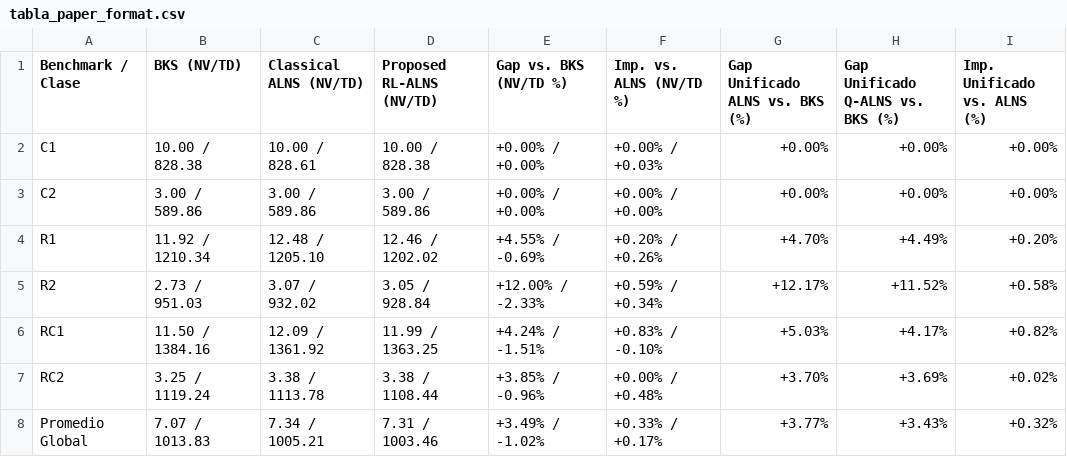
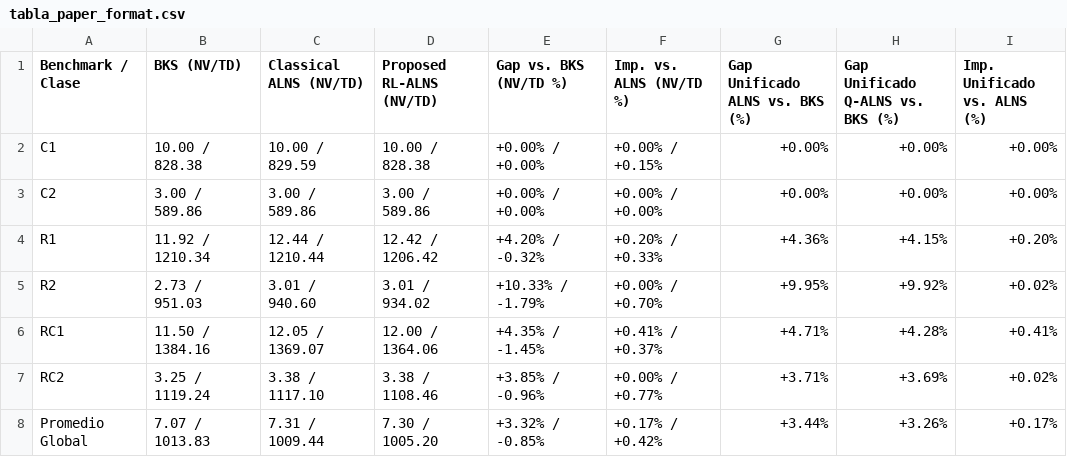
Before and after one commit to JoseFrancisc0/PFC_VRPTW, a CSV file: Experiments/Analisis/Tablas/tabla_paper_format.csv, drawn as a sheet.

```diff
--- a/Experiments/Analisis/Tablas/tabla_paper_format.csv
+++ b/Experiments/Analisis/Tablas/tabla_paper_format.csv
@@ -1,8 +1,8 @@
 Benchmark / Clase,BKS (NV/TD),Classical ALNS (NV/TD),Proposed RL-ALNS (NV/TD),Gap vs. BKS (NV/TD %),Imp. vs. ALNS (NV/TD %),Gap Unificado ALNS vs. BKS (%),Gap Unificado Q-ALNS vs. BKS (%),Imp. Unificado vs. ALNS (%)
-C1,10.00 / 828.38,10.00 / 828.61,10.00 / 828.38,+0.00% / +0.00%,+0.00% / +0.03%,+0.00%,+0.00%,+0.00%
+C1,10.00 / 828.38,10.00 / 829.59,10.00 / 828.38,+0.00% / +0.00%,+0.00% / +0.15%,+0.00%,+0.00%,+0.00%
 C2,3.00 / 589.86,3.00 / 589.86,3.00 / 589.86,+0.00% / +0.00%,+0.00% / +0.00%,+0.00%,+0.00%,+0.00%
-R1,11.92 / 1210.34,12.48 / 1205.10,12.46 / 1202.02,+4.55% / -0.69%,+0.20% / +0.26%,+4.70%,+4.49%,+0.20%
-R2,2.73 / 951.03,3.07 / 932.02,3.05 / 928.84,+12.00% / -2.33%,+0.59% / +0.34%,+12.17%,+11.52%,+0.58%
-RC1,11.50 / 1384.16,12.09 / 1361.92,11.99 / 1363.25,+4.24% / -1.51%,+0.83% / -0.10%,+5.03%,+4.17%,+0.82%
-RC2,3.25 / 1119.24,3.38 / 1113.78,3.38 / 1108.44,+3.85% / -0.96%,+0.00% / +0.48%,+3.70%,+3.69%,+0.02%
-Promedio Global,7.07 / 1013.83,7.34 / 1005.21,7.31 / 1003.46,+3.49% / -1.02%,+0.33% / +0.17%,+3.77%,+3.43%,+0.32%
+R1,11.92 / 1210.34,12.44 / 1210.44,12.42 / 1206.42,+4.20% / -0.32%,+0.20% / +0.33%,+4.36%,+4.15%,+0.20%
+R2,2.73 / 951.03,3.01 / 940.60,3.01 / 934.02,+10.33% / -1.79%,+0.00% / +0.70%,+9.95%,+9.92%,+0.02%
+RC1,11.50 / 1384.16,12.05 / 1369.07,12.00 / 1364.06,+4.35% / -1.45%,+0.41% / +0.37%,+4.71%,+4.28%,+0.41%
+RC2,3.25 / 1119.24,3.38 / 1117.10,3.38 / 1108.46,+3.85% / -0.96%,+0.00% / +0.77%,+3.71%,+3.69%,+0.02%
+Promedio Global,7.07 / 1013.83,7.31 / 1009.44,7.30 / 1005.20,+3.32% / -0.85%,+0.17% / +0.42%,+3.44%,+3.26%,+0.17%
```
Also changed, not shown: Experiments/Analisis/Tablas/gap_por_instancia.csv, Experiments/resultados_ejecuciones_iterativas.csv, 21 other files.
